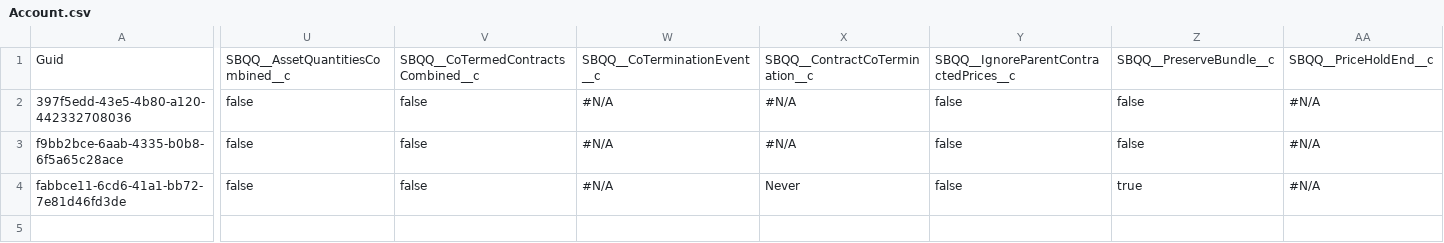
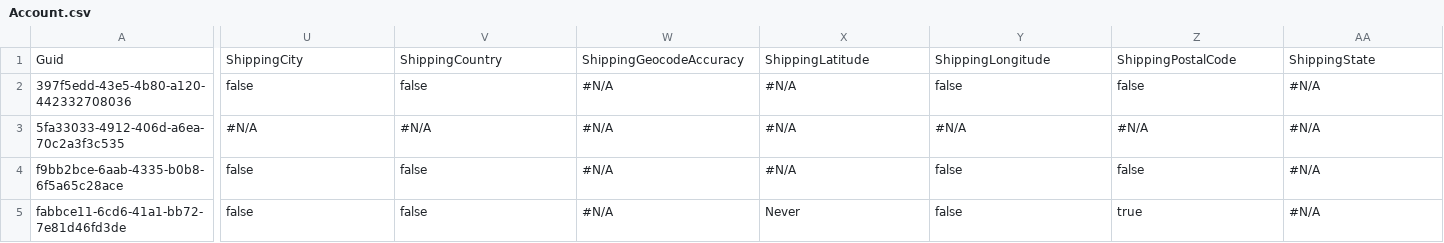
Before and after one commit to bridgecrew-perf6/deployid, a CSV file: Account.csv, drawn as a sheet; only a part is shown, gaps mark what is left out; rows hold the shown columns only; the diff covers the shown part only; the diff names each change by its address in the sheet, - before the commit and + after, or states it on an @@ line.

Commit message:
Saved the state of the new instance into the repository branch

```diff
--- a/Account.csv
+++ b/Account.csv
-U1: SBQQ__AssetQuantitiesCombined__c
+U1: ShippingCity
-V1: SBQQ__CoTermedContractsCombined__c
+V1: ShippingCountry
-W1: SBQQ__CoTerminationEvent__c
+W1: ShippingGeocodeAccuracy
-X1: SBQQ__ContractCoTermination__c
+X1: ShippingLatitude
-Y1: SBQQ__IgnoreParentContractedPrices__c
+Y1: ShippingLongitude
-Z1: SBQQ__PreserveBundle__c
+Z1: ShippingPostalCode
-AA1: SBQQ__PriceHoldEnd__c
+AA1: ShippingState
+row 3: 5fa33033-4912-406d-a6ea-70c2a3f3c535 | #N/A | #N/A | #N/A | #N/A | #N/A | #N/A | #N/A
```
Also changed, not shown: 14 edited cells elsewhere in this file.
